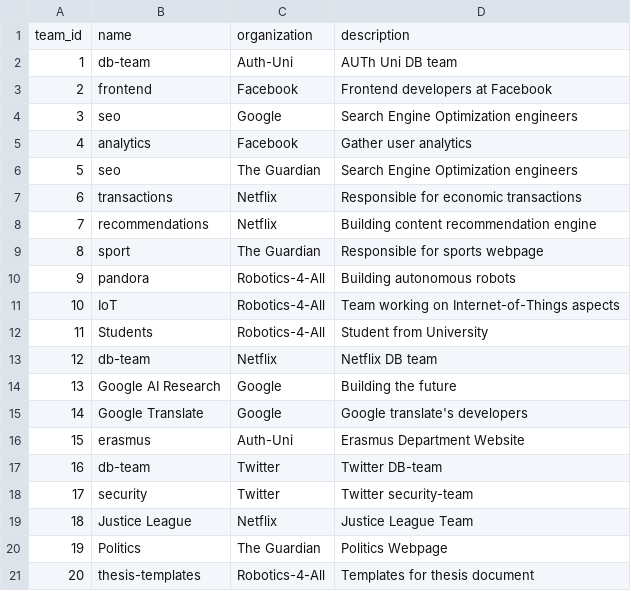
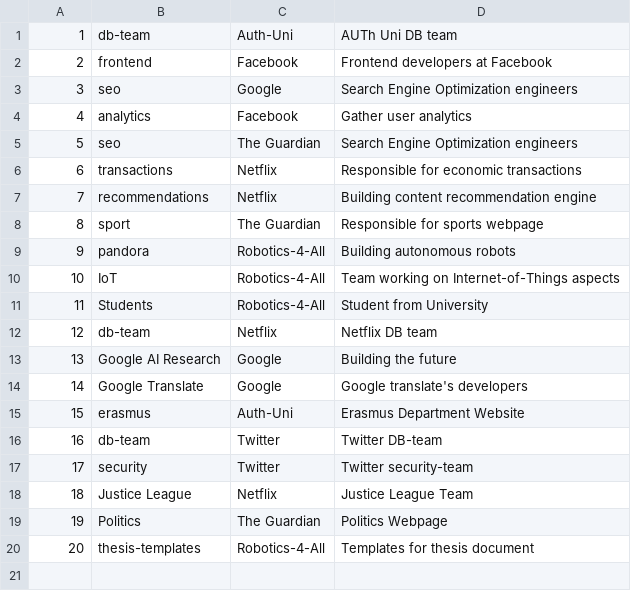
Before and after one commit to imanousar/GitInsightsDB, a CSV file: Data/team.csv, drawn as a sheet.

```diff
--- a/Data/team.csv
+++ b/Data/team.csv
@@ -1,2 +1 @@
-team_id,name,organization,description
 1,db-team,Auth-Uni,AUTh Uni DB team
```
Also changed, not shown: Data/commit.csv, Data/language-repo.csv, 7 other files.
